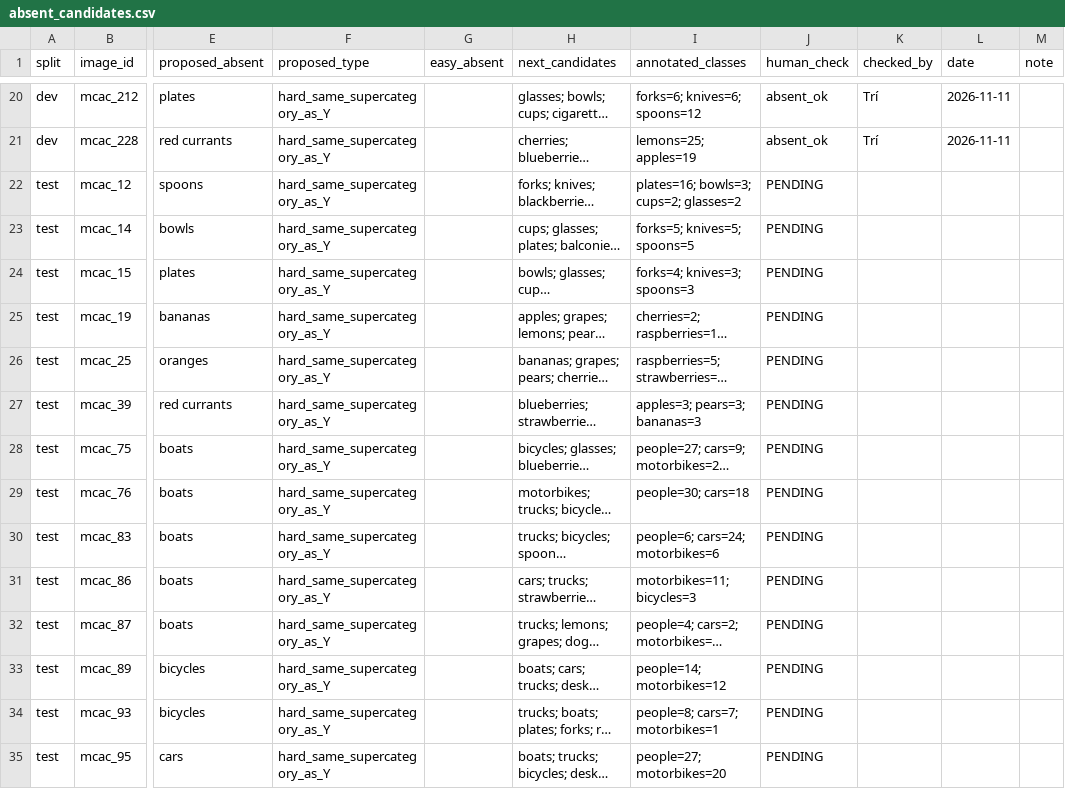
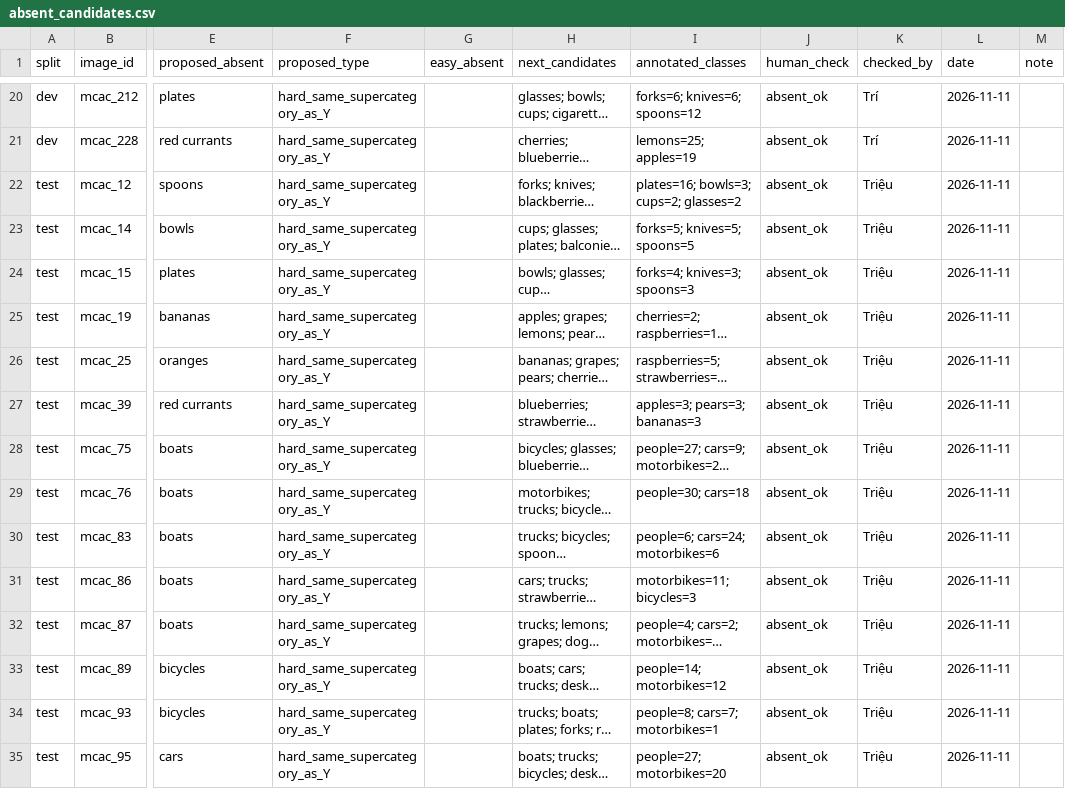
Before and after one commit to minhtridaoo/zero-shot-counting, a CSV file: experiments/countgdpp/dev_test_v2/absent_candidates.csv, drawn as a sheet; only a part is shown, gaps mark what is left out; long unchanged cells end in …; the diff covers the shown part only; the diff names each change by its address in the sheet, - before the commit and + after, or states it on an @@ line.

Commit message:
Triệu: W4 kiểm xong 40 ảnh test theo D11 (13 needs_review, t37_3 đổi sang cups); báo cáo + câu hỏi t37_1 cho Trí

```diff
--- a/experiments/countgdpp/dev_test_v2/absent_candidates.csv
+++ b/experiments/countgdpp/dev_test_v2/absent_candidates.csv
-J22:J35 (human_check): PENDING
+J22:J35 (human_check): absent_ok
-K22:K35 (checked_by): (empty)
+K22:K35 (checked_by): Triệu
-L22:L35 (date): (empty)
+L22:L35 (date): 2026-11-11
```
Also changed, not shown: 84 edited cells elsewhere in this file, 6 other files.
